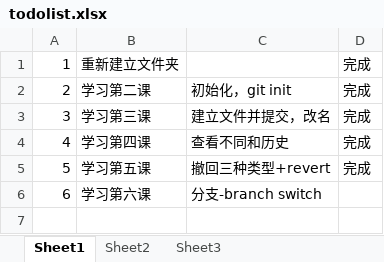
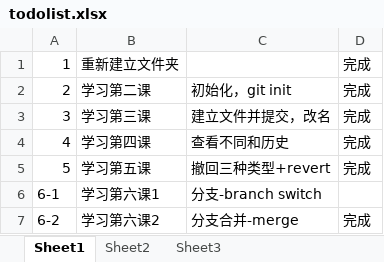
Before and after one commit to Tianyuanyy/abc, an Excel workbook: todolist.xlsx, sheet Sheet1, drawn as a sheet; values as stored, in another font and other column widths than the file's, no borders; the diff names each change by its address in the sheet, - before the commit and + after, or states it on an @@ line.

Commit message:
docs:更新todolist

```diff
--- a/todolist.xlsx (sheet Sheet1)
+++ b/todolist.xlsx (sheet Sheet1)
@@ column A renumbered in row 6 @@
-B6: 学习第六课
+B6: 学习第六课1
+row 7: 6-2 | 学习第六课2 | 分支合并-merge | 完成
```
